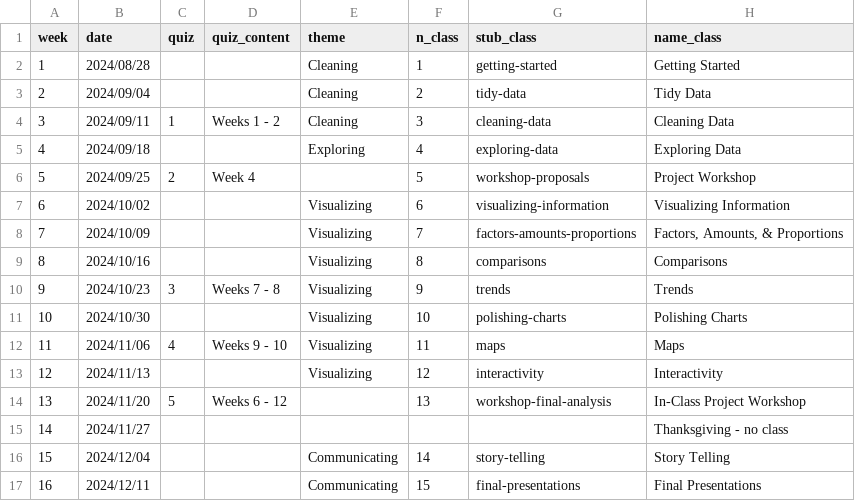
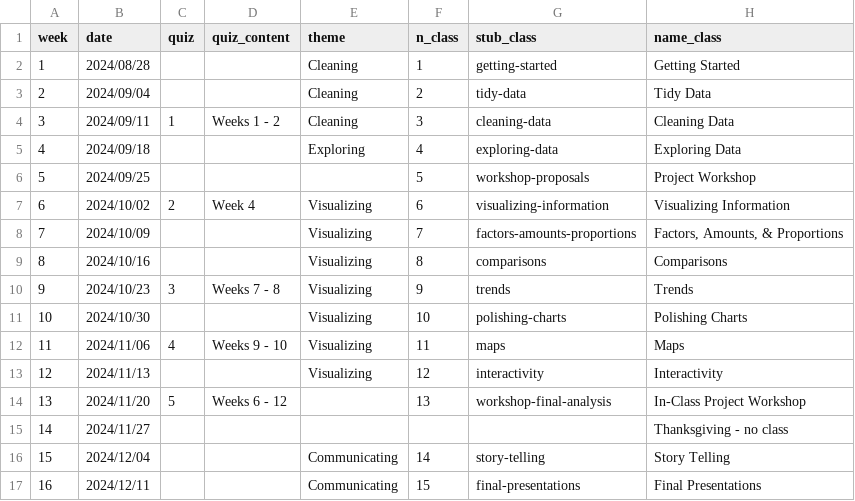
Before and after one commit to emse-eda-gwu/2024-Fall, a CSV file: schedule.csv, drawn as a sheet; only a part is shown; the diff names each change by its address in the sheet, - before the commit and + after, or states it on an @@ line.

Commit message:
Update schedule.csv

```diff
--- a/schedule.csv
+++ b/schedule.csv
-C6 (quiz): 2
+C6 (quiz): (empty)
-D6 (quiz_content): Week 4
+D6 (quiz_content): (empty)
-C7 (quiz): (empty)
+C7 (quiz): 2
-D7 (quiz_content): (empty)
+D7 (quiz_content): Week 4
```
